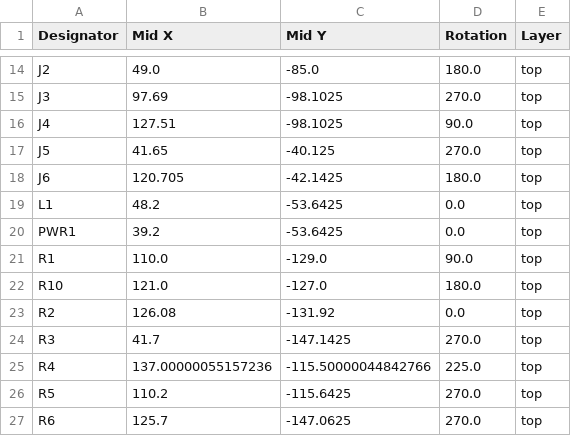
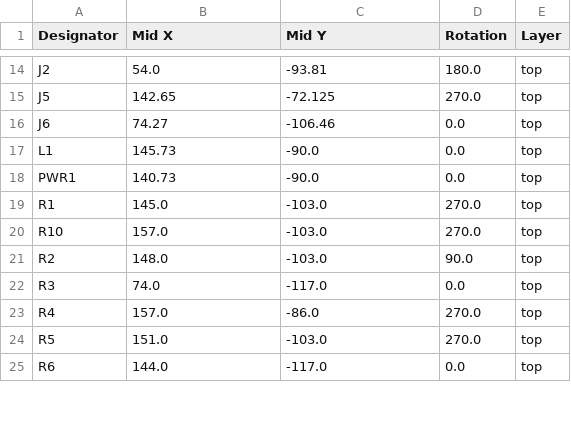
Before and after one commit to captainchapster/Entropy32, a CSV file: KiCad/production/positions.csv, drawn as a sheet; only a part is shown, gaps mark what is left out; removed rows and columns are numbered as before the commit, all else as after; the diff covers the shown part only; the diff names each change by its address in the sheet, - before the commit and + after, or states it on an @@ line.

```diff
--- a/KiCad/production/positions.csv
+++ b/KiCad/production/positions.csv
-B14 (Mid X): 49.0
+B14 (Mid X): 54.0
-C14 (Mid Y): -85.0
+C14 (Mid Y): -93.81
-row 15: J3 | 97.69 | -98.1025 | 270.0 | top
-row 16: J4 | 127.51 | -98.1025 | 90.0 | top
-B15 (Mid X): 41.65
+B15 (Mid X): 142.65
-C15 (Mid Y): -40.125
+C15 (Mid Y): -72.125
-B16 (Mid X): 120.705
+B16 (Mid X): 74.27
-C16 (Mid Y): -42.1425
+C16 (Mid Y): -106.46
-D16 (Rotation): 180.0
+D16 (Rotation): 0.0
-B17 (Mid X): 48.2
+B17 (Mid X): 145.73
-C17:C18 (Mid Y): -53.6425
+C17:C18 (Mid Y): -90.0
-B18 (Mid X): 39.2
+B18 (Mid X): 140.73
-B19 (Mid X): 110.0
+B19 (Mid X): 145.0
-C19 (Mid Y): -129.0
+C19 (Mid Y): -103.0
-D19 (Rotation): 90.0
+D19 (Rotation): 270.0
-B20 (Mid X): 121.0
+B20 (Mid X): 157.0
-C20 (Mid Y): -127.0
+C20 (Mid Y): -103.0
-D20 (Rotation): 180.0
+D20 (Rotation): 270.0
-B21 (Mid X): 126.08
+B21 (Mid X): 148.0
-C21 (Mid Y): -131.92
+C21 (Mid Y): -103.0
-D21 (Rotation): 0.0
+D21 (Rotation): 90.0
-B22 (Mid X): 41.7
+B22 (Mid X): 74.0
-C22 (Mid Y): -147.1425
+C22 (Mid Y): -117.0
-D22 (Rotation): 270.0
+D22 (Rotation): 0.0
-B23 (Mid X): 137.00000055157236
+B23 (Mid X): 157.0
-C23 (Mid Y): -115.50000044842766
+C23 (Mid Y): -86.0
-D23 (Rotation): 225.0
+D23 (Rotation): 270.0
-B24 (Mid X): 110.2
+B24 (Mid X): 151.0
-C24 (Mid Y): -115.6425
+C24 (Mid Y): -103.0
-B25 (Mid X): 125.7
+B25 (Mid X): 144.0
-C25 (Mid Y): -147.0625
+C25 (Mid Y): -117.0
-D25 (Rotation): 270.0
+D25 (Rotation): 0.0
```
Also changed, not shown: 57 edited cells elsewhere in this file, KiCad/production/bom.csv, 5 other files.
